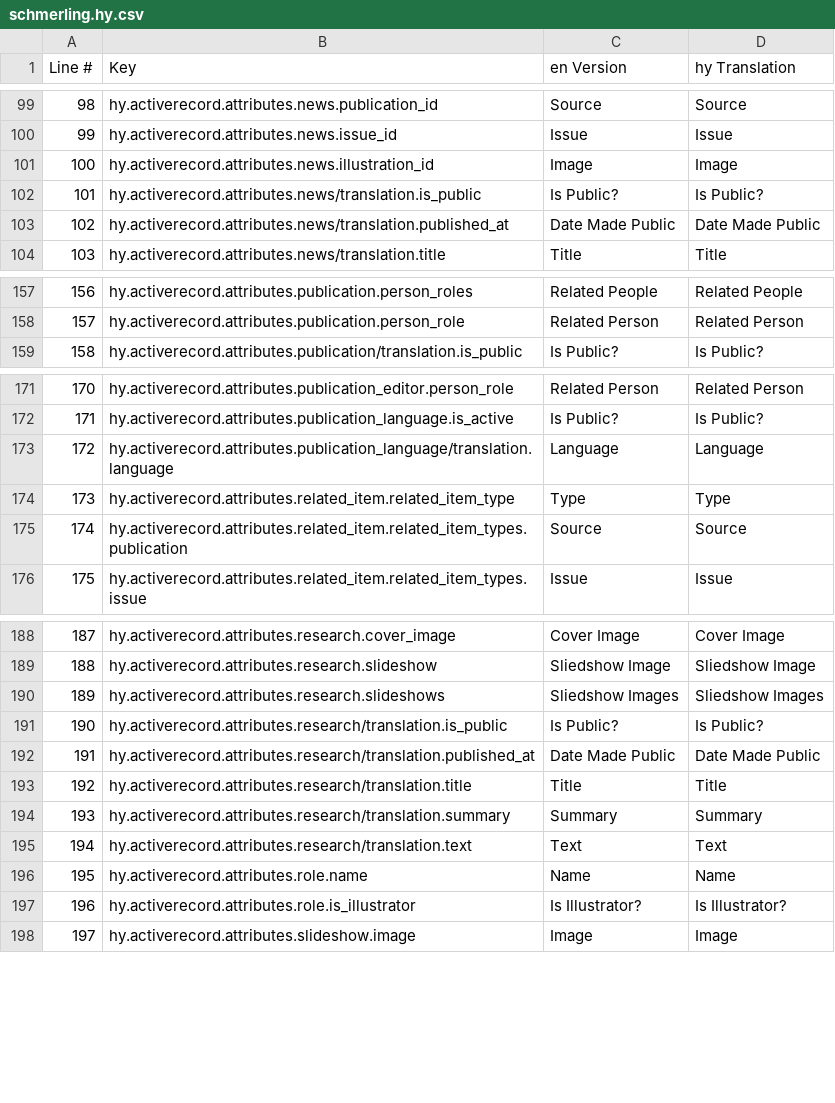
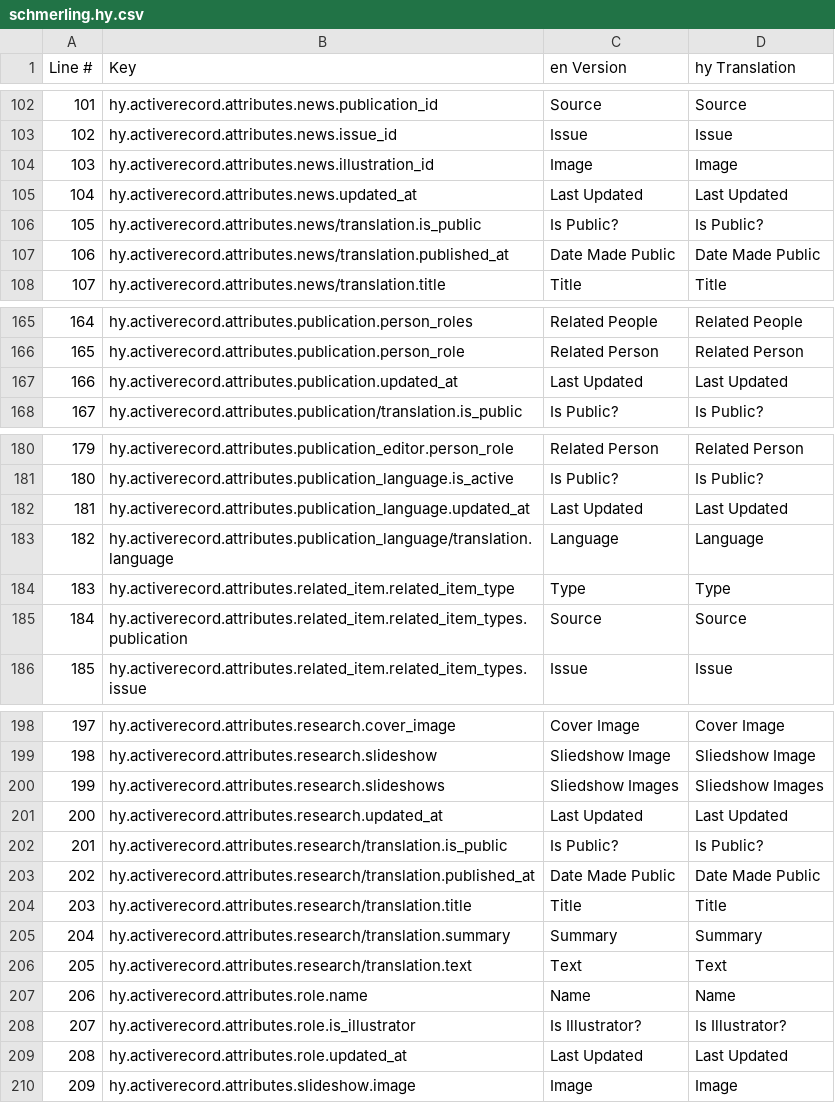
Before and after one commit to jasonaddie/Beyond-Caricature, a CSV file: config/translations/export/schmerling.hy.csv, drawn as a sheet; only a part is shown, gaps mark what is left out; the diff covers the shown part only; the diff names each change by its address in the sheet, - before the commit and + after, or states it on an @@ line.

```diff
--- a/config/translations/export/schmerling.hy.csv
+++ b/config/translations/export/schmerling.hy.csv
@@ column A (Line #) renumbered from row 49 down @@
+row 105: 104 | hy.activerecord.attributes.news.updated_at | Last Updated | Last Updated
+row 167: 166 | hy.activerecord.attributes.publication.updated_at | Last Updated | Last Updated
+row 182: 181 | hy.activerecord.attributes.publication_language.updated_at | Last Updated | Last Updated
+row 201: 200 | hy.activerecord.attributes.research.updated_at | Last Updated | Last Updated
+row 209: 208 | hy.activerecord.attributes.role.updated_at | Last Updated | Last Updated
```
Also changed, not shown: 9 added rows elsewhere in this file, config/translations/export/schmerling.az.csv, config/translations/export/schmerling.ka.csv, 19 other files.
